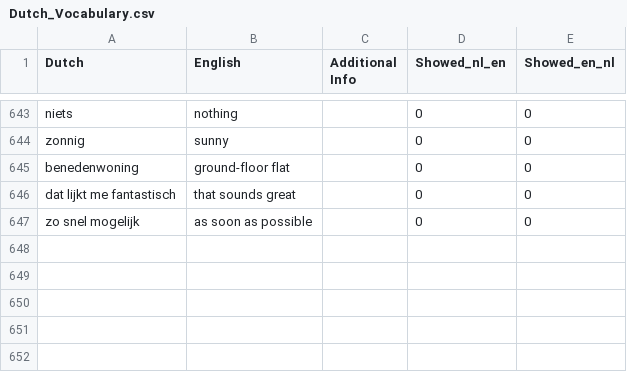
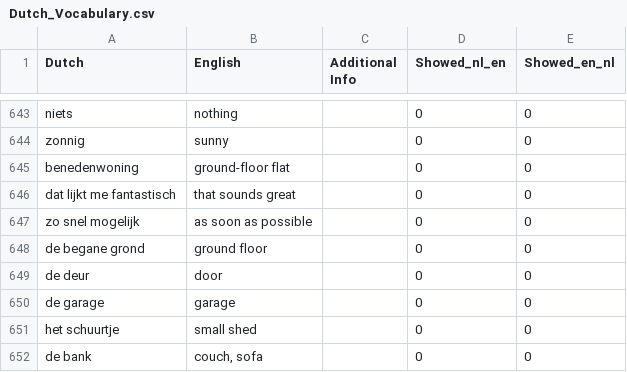
Before and after one commit to xristosl0610/vocabulary-quiz, a CSV file: data/Dutch_Vocabulary.csv, drawn as a sheet; only a part is shown, gaps mark what is left out.

```diff
--- a/data/Dutch_Vocabulary.csv
+++ b/data/Dutch_Vocabulary.csv
@@ -647 +647,6 @@ dat lijkt me fantastisch,that sounds great,,0,0
 zo snel mogelijk,as soon as possible,,0,0
+de begane grond,ground floor,,0,0
+de deur,door,,0,0
+de garage,garage,,0,0
+het schuurtje,small shed,,0,0
+de bank,"couch, sofa",,0,0
```
Also changed, not shown: 1 other file.
